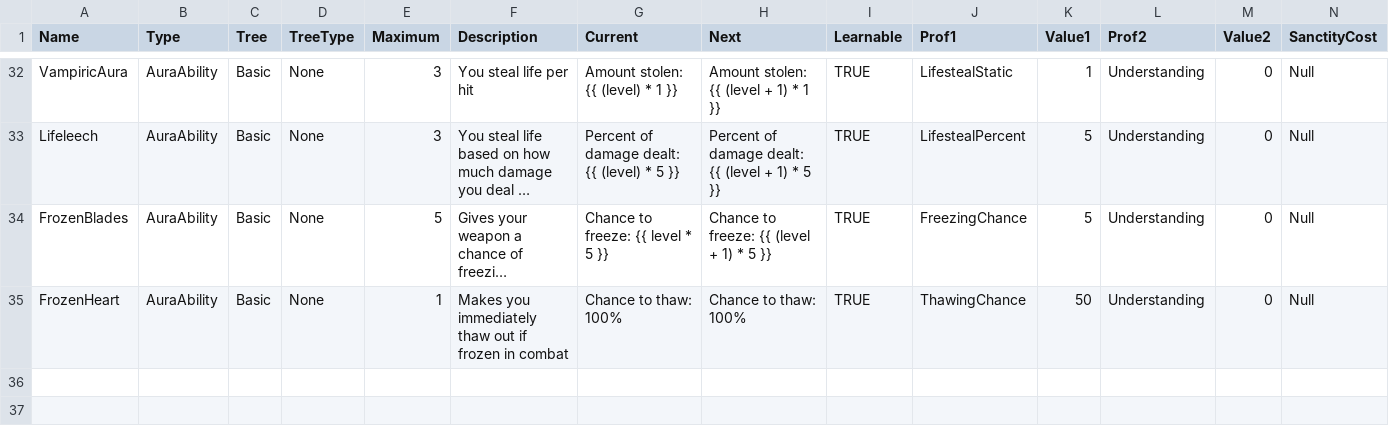
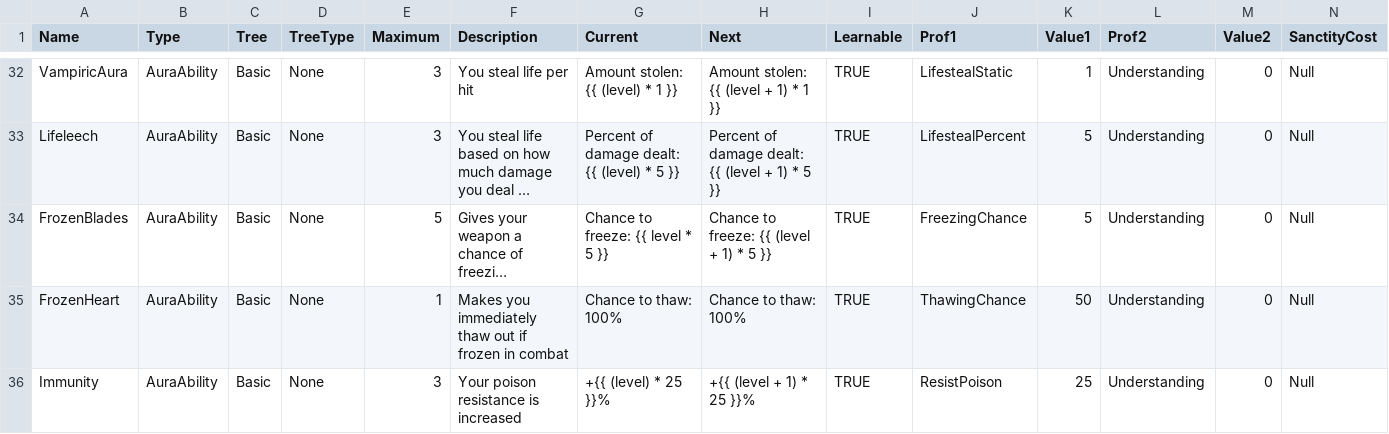
Before and after one commit to elthran/RPG-Game, a CSV file: abstraction_lv1/abilities.csv, drawn as a sheet; only a part is shown, gaps mark what is left out; long unchanged cells end in …; rows hold the shown columns only; the diff names each change by its address in the sheet, - before the commit and + after, or states it on an @@ line.

Commit message:
Added an ability to increase poison resistance. Poison damage is now correctly modified based on your resistance.

```diff
--- a/abstraction_lv1/abilities.csv
+++ b/abstraction_lv1/abilities.csv
+row 36: Immunity | AuraAbility | Basic | None | 3 | Your poison resistance is increased | +{{ (level) * 25 }}% | +{{ (level + 1) * 25 }}% | TRUE | ResistPoison | 25 | Understanding | 0 | Null
```
Also changed, not shown: 2 other files.
